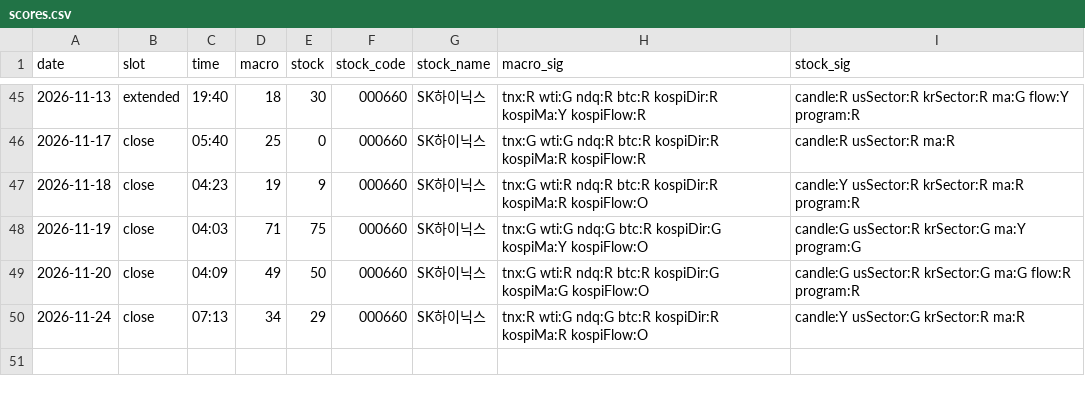
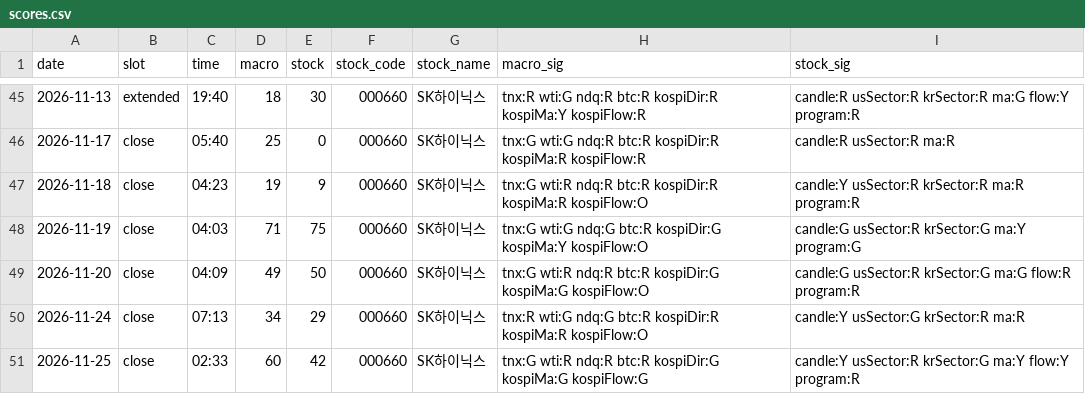
Before and after one commit to seanyang83/market-dashboard, a CSV file: data/scores.csv, drawn as a sheet; only a part is shown, gaps mark what is left out; the diff names each change by its address in the sheet, - before the commit and + after, or states it on an @@ line.

```diff
--- a/data/scores.csv
+++ b/data/scores.csv
+row 51: 2026-11-25 | close | 02:33 | 60 | 42 | 000660 | SK하이닉스 | tnx:G wti:R ndq:R btc:R kospiDir:G kospiMa:G kospiFlow:G | candle:Y usSector:R krSector:G ma:Y flow:Y program:R
```
